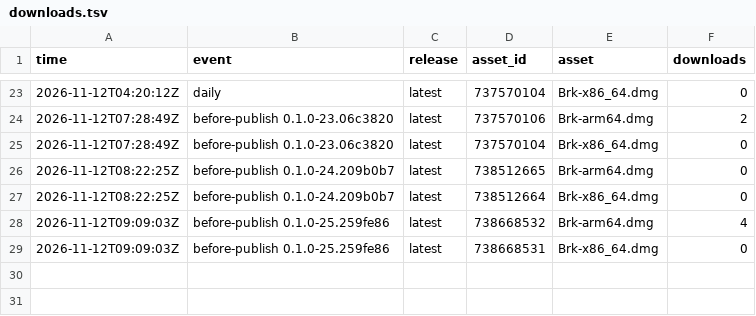
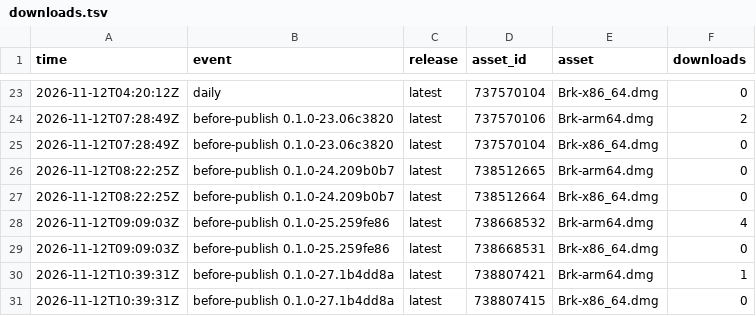
Before and after one commit to cyang2020/brk, a TSV file: downloads.tsv, drawn as a sheet; only a part is shown, gaps mark what is left out.

```diff
--- a/downloads.tsv
+++ b/downloads.tsv
@@ -29 +29,3 @@ time	event	release	asset_id	asset	downloads
 2026-11-12T09:09:03Z	before-publish 0.1.0-25.259fe86	latest	738668531	Brk-x86_64.dmg	0
+2026-11-12T10:39:31Z	before-publish 0.1.0-27.1b4dd8a	latest	738807421	Brk-arm64.dmg	1
+2026-11-12T10:39:31Z	before-publish 0.1.0-27.1b4dd8a	latest	738807415	Brk-x86_64.dmg	0
```
Also changed, not shown: repo.tsv, 1 other file.
